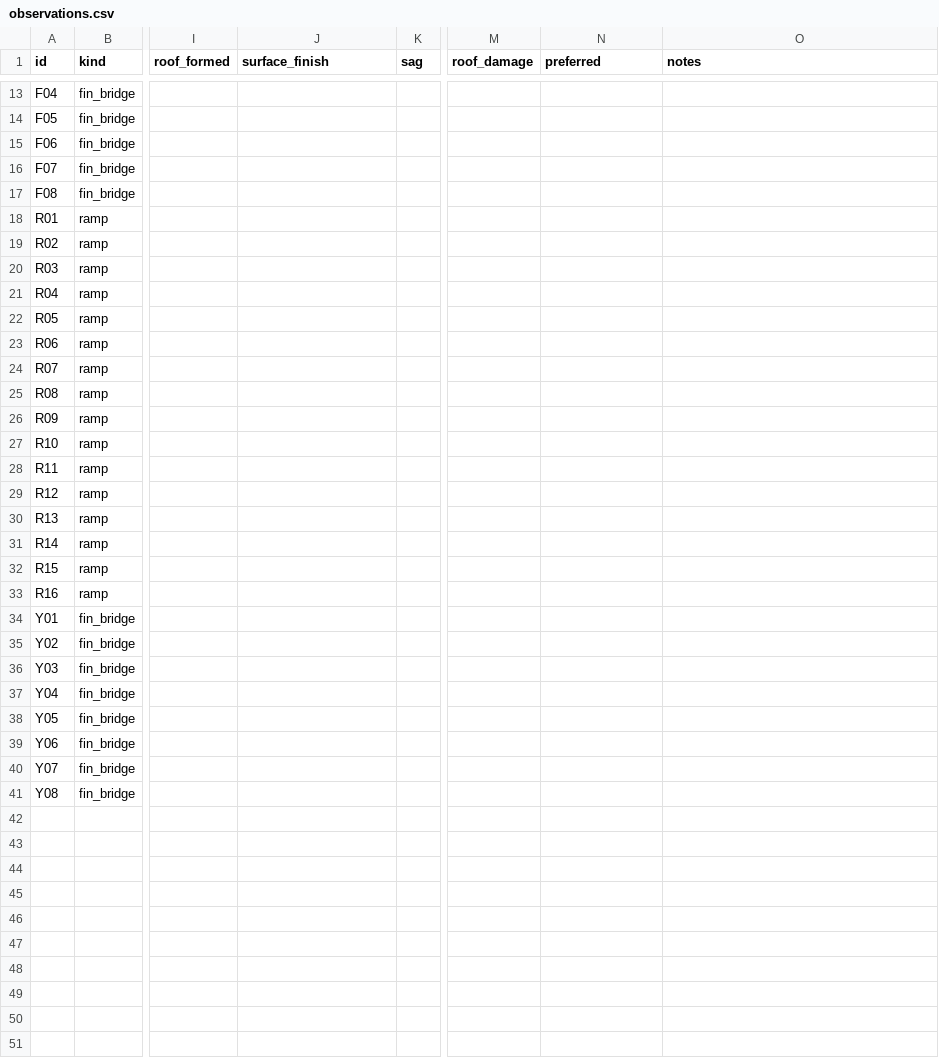
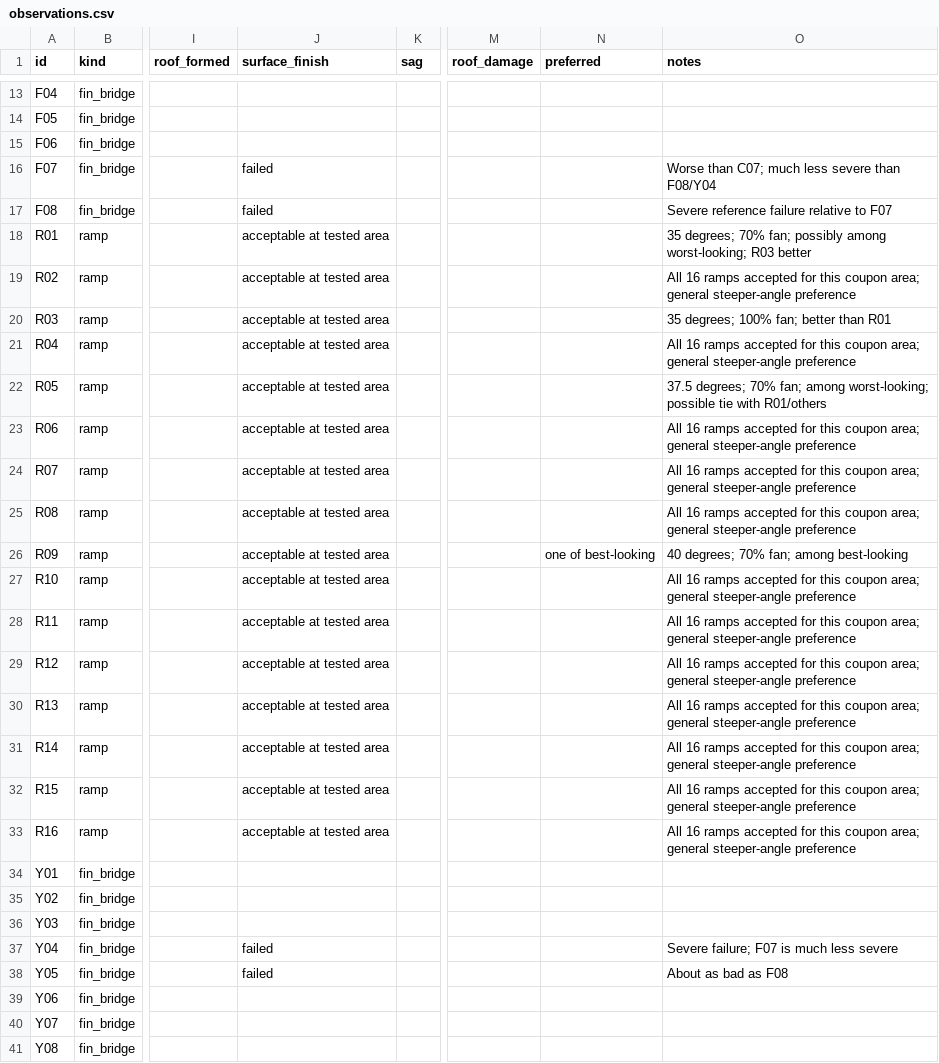
Before and after one commit to derekbreden/homesodamachine, a CSV file: hardware/print-tests/petgf-fins/finish-matrix-v6/observations.csv, drawn as a sheet; only a part is shown, gaps mark what is left out; the diff covers the shown part only; the diff names each change by its address in the sheet, - before the commit and + after, or states it on an @@ line.

Commit message:
Record accepted PET-GF ramps and fin-bridge failure evidence
Session: Create PET-GF fin test plate
Derek: "Looking at the Mark II plate now, starting with the ramps here, I would say that my first observation is that all of them are acceptable at the surface area that we're covering here, at least."
Derek: "I think R03 looks better than R01. So it does seem like generally the fan being on 100 does help a bit."
Derek: "F08 and Y04 both failed. C07 failed just barely, just one thread hanging a bit low. F07 failed a bit worse than C07 but not like F08 and Y04, not nearly that bad."
Derek: "Y05 (and F01) is about as bad as F08. C04 and C02 are candidates for passing. C06 and C03 maybe pass. C07 maybe passes too."

```diff
--- a/hardware/print-tests/petgf-fins/finish-matrix-v6/observations.csv
+++ b/hardware/print-tests/petgf-fins/finish-matrix-v6/observations.csv
-J16:J17 (surface_finish): (empty)
+J16:J17 (surface_finish): failed
-O16 (notes): (empty)
+O16 (notes): Worse than C07; much less severe than F08/Y04
-O17 (notes): (empty)
+O17 (notes): Severe reference failure relative to F07
-J18:J33 (surface_finish): (empty)
+J18:J33 (surface_finish): acceptable at tested area
-O18 (notes): (empty)
+O18 (notes): 35 degrees; 70% fan; possibly among worst-looking; R03 better
-O19 (notes): (empty)
+O19 (notes): All 16 ramps accepted for this coupon area; general steeper-angle preference
-O20 (notes): (empty)
+O20 (notes): 35 degrees; 100% fan; better than R01
-O21 (notes): (empty)
+O21 (notes): All 16 ramps accepted for this coupon area; general steeper-angle preference
-O22 (notes): (empty)
+O22 (notes): 37.5 degrees; 70% fan; among worst-looking; possible tie with R01/others
-O23:O25 (notes): (empty)
+O23:O25 (notes): All 16 ramps accepted for this coupon area; general steeper-angle preference
-N26 (preferred): (empty)
+N26 (preferred): one of best-looking
-O26 (notes): (empty)
+O26 (notes): 40 degrees; 70% fan; among best-looking
-O27:O33 (notes): (empty)
+O27:O33 (notes): All 16 ramps accepted for this coupon area; general steeper-angle preference
-J37:J38 (surface_finish): (empty)
+J37:J38 (surface_finish): failed
-O37 (notes): (empty)
+O37 (notes): Severe failure; F07 is much less severe
-O38 (notes): (empty)
+O38 (notes): About as bad as F08
```
Also changed, not shown: 13 edited cells elsewhere in this file, 13 other files.
